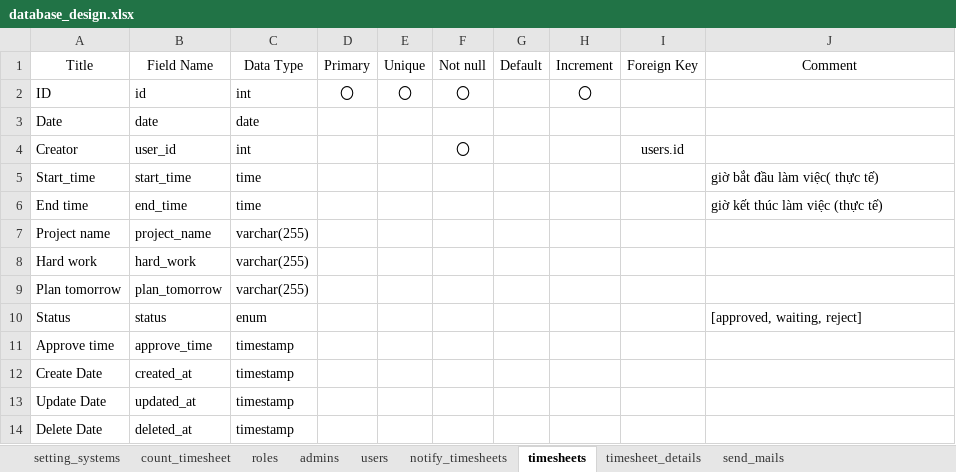
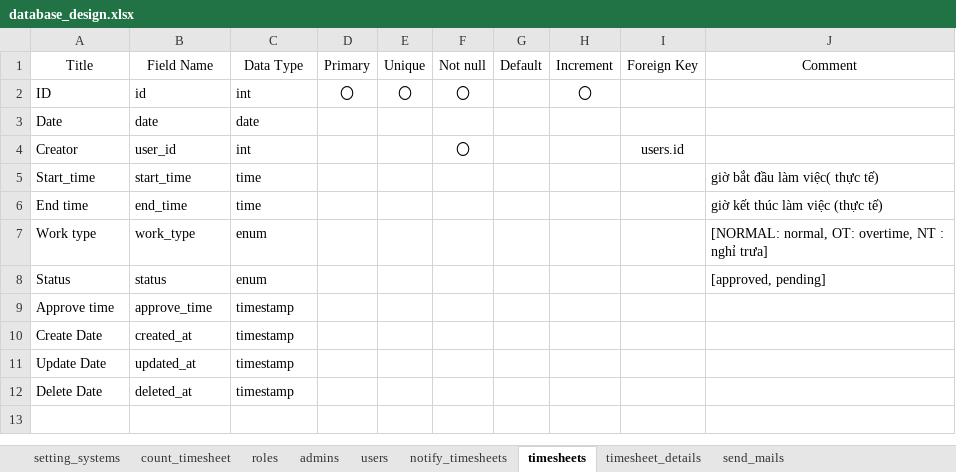
Before and after one commit to dinhthan123/timesheet_doc, an Excel workbook: database_design.xlsx, sheet timesheets, drawn as a sheet; values as stored, in another font and other column widths than the file's, no borders; removed rows and columns are numbered as before the commit, all else as after; the diff names each change by its address in the sheet, - before the commit and + after, or states it on an @@ line.

Commit message:
add column timesheets table, timesheet_details table

```diff
--- a/database_design.xlsx (sheet timesheets)
+++ b/database_design.xlsx (sheet timesheets)
-row 7: Project name | project_name | varchar(255)
-row 8: Hard work | hard_work | varchar(255)
-row 9: Plan tomorrow | plan_tomorrow | varchar(255)
+row 7: Work type | work_type | enum |  |  |  |  |  |  | [NORMAL: normal, OT: overtime, NT : nghỉ trưa]
-J8: [approved, waiting, reject]
+J8: [approved, pending]
```
Also changed, not shown: sheet timesheet_details.
